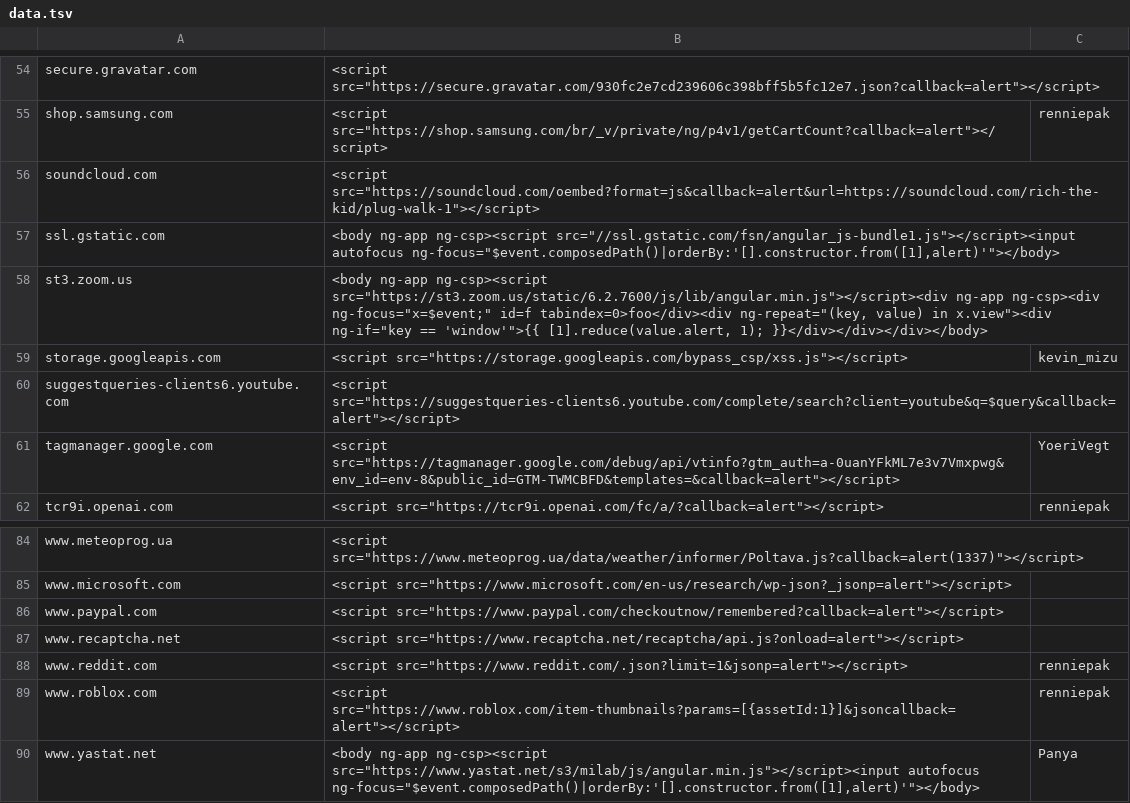
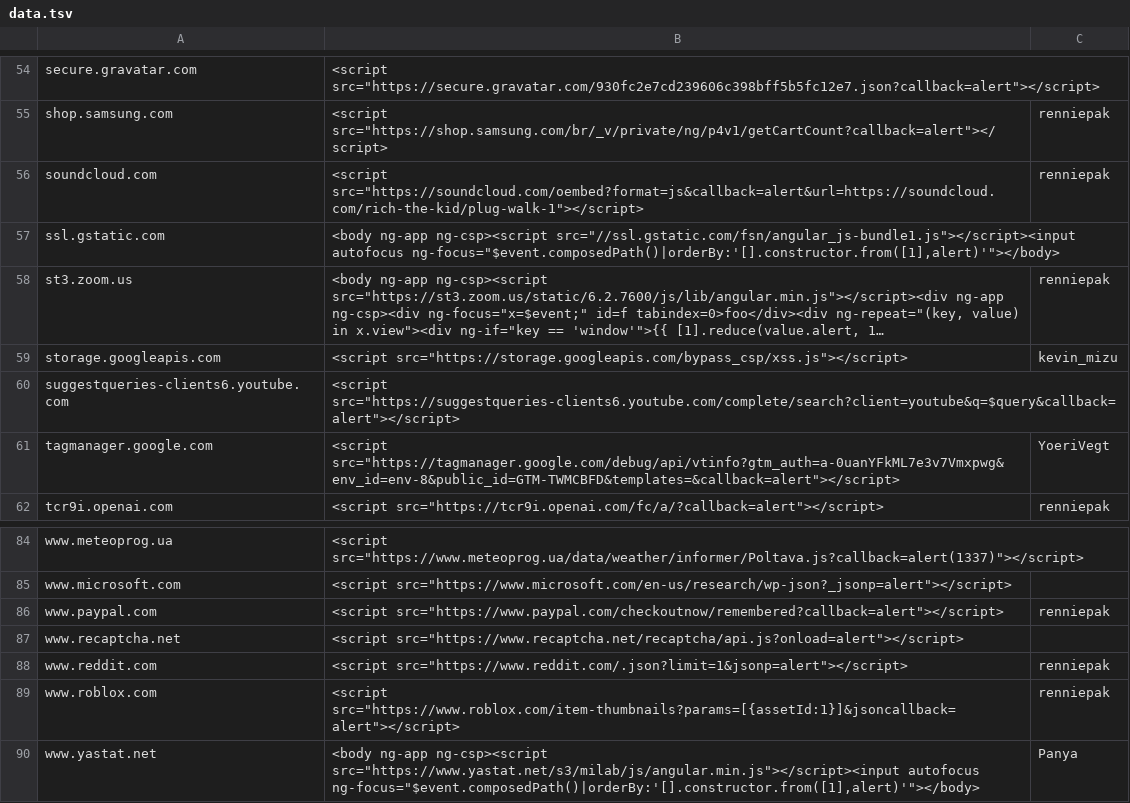
Before and after one commit to renniepak/CSPBypass, a TSV file: data.tsv, drawn as a sheet; only a part is shown, gaps mark what is left out; long unchanged cells end in …; the diff names each change by its address in the sheet, - before the commit and + after, or states it on an @@ line.

Commit message:
Hail to the king renniepak

```diff
--- a/data.tsv
+++ b/data.tsv
-C56: (empty)
+C56: renniepak
-C58: (empty)
+C58: renniepak
-C86: (empty)
+C86: renniepak
```
